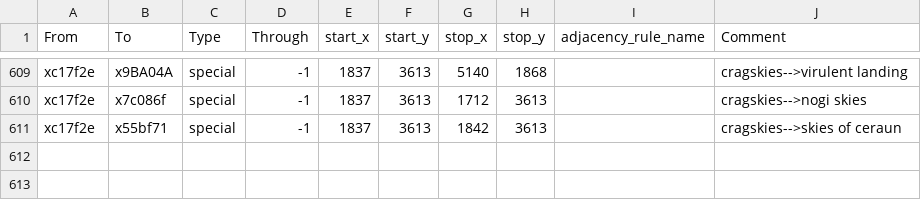
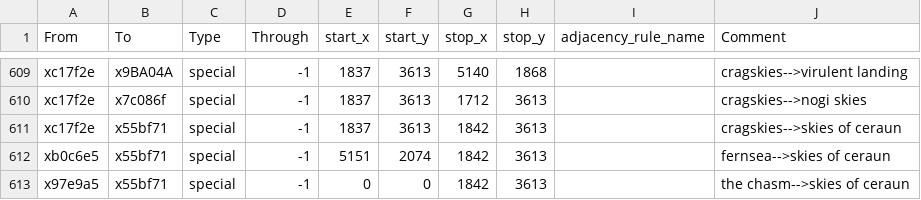
Before and after one commit to Nightingale1997/Realms-of-Exether, a CSV file: map_data/adjacencies.csv, drawn as a sheet; only a part is shown, gaps mark what is left out; the diff names each change by its address in the sheet, - before the commit and + after, or states it on an @@ line.

Commit message:
skies of ceraun 2

```diff
--- a/map_data/adjacencies.csv
+++ b/map_data/adjacencies.csv
+row 612: xb0c6e5 | x55bf71 | special | -1 | 5151 | 2074 | 1842 | 3613 |  | fernsea-->skies of ceraun
+row 613: x97e9a5 | x55bf71 | special | -1 | 0 | 0 | 1842 | 3613 |  | the chasm-->skies of ceraun
```
Also changed, not shown: 1 other file.
